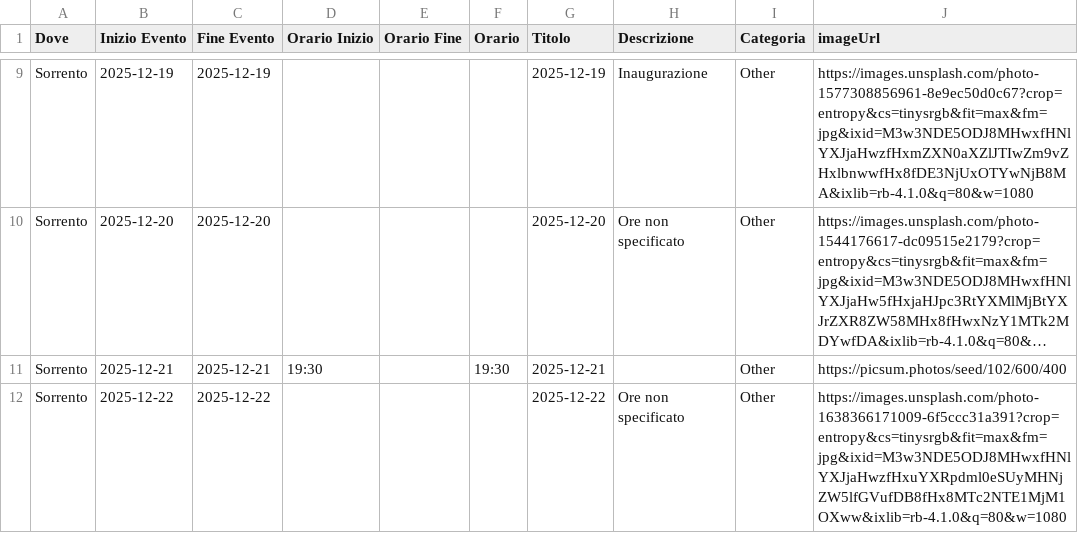
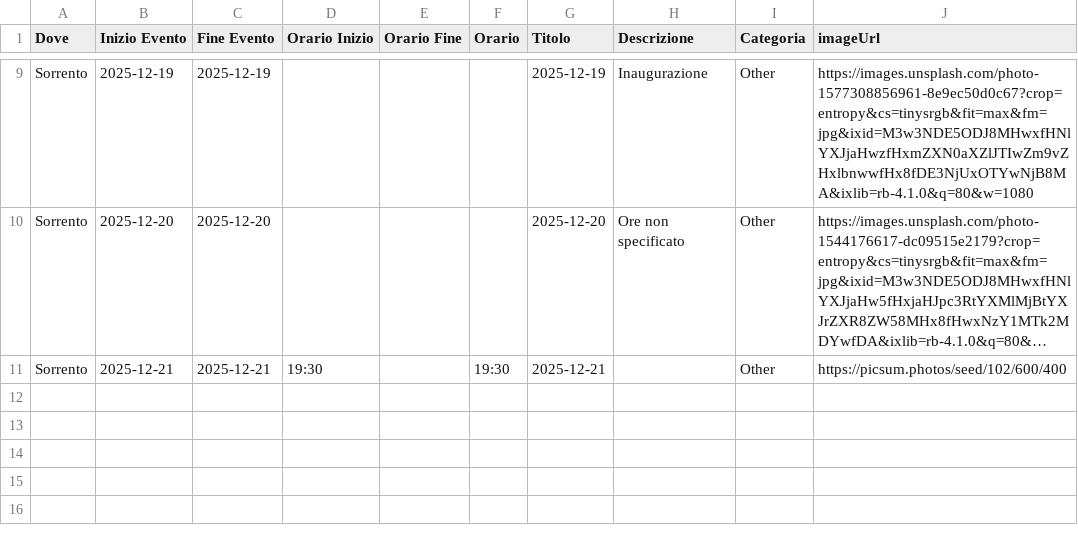
Before and after one commit to mich-de/events2025, a CSV file: eventi_natale_2025.csv, drawn as a sheet; only a part is shown, gaps mark what is left out; long unchanged cells end in …; the diff names each change by its address in the sheet, - before the commit and + after, or states it on an @@ line.

Commit message:
feat: Aggiorna eventi dal dashboard [2025-12-08T13:52:20.458Z]

```diff
--- a/eventi_natale_2025.csv
+++ b/eventi_natale_2025.csv
-row 12: Sorrento | 2025-12-22 | 2025-12-22 |  |  |  | 2025-12-22 | Ore non specificato | Other | https://images.unsplash.com/photo-1638366171009-6f5ccc31a391?crop=entropy&cs=tinysrgb&fit=max&fm=jpg&ixid=M3w3NDE5ODJ8MHwxfHNlYXJjaHwzfHxuYXRpdml0eSUyMHNjZW5lfGVufDB8fHx8MTc2NTE1MjM1OXww&ixlib=rb-4.1.0&q=80&w=1080
```
